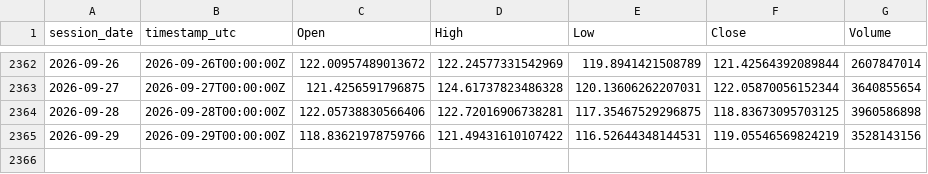
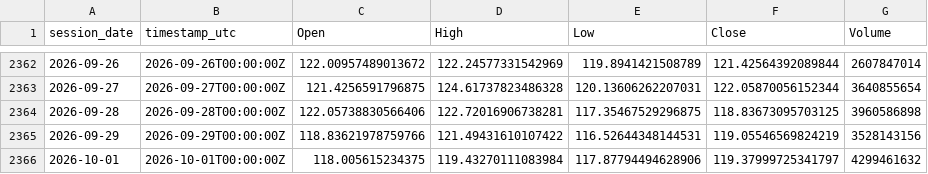
Before and after one commit to warman-quant-mobile/warman-quant-mobile, a CSV file: output/SOLANA_1d.csv, drawn as a sheet; only a part is shown, gaps mark what is left out.

```diff
--- a/output/SOLANA_1d.csv
+++ b/output/SOLANA_1d.csv
@@ -2365 +2365,2 @@ session_date,timestamp_utc,Open,High,Low,Close,Volume
 2026-09-29,2026-09-29T00:00:00Z,118.83621978759766,121.49431610107422,116.52644348144531,119.05546569824219,3528143156
+2026-10-01,2026-10-01T00:00:00Z,118.005615234375,119.43270111083984,117.87794494628906,119.37999725341797,4299461632
```
Also changed, not shown: output/BITCOIN_1h.csv, output/BRENT_FUT_1h.csv, 39 other files.
